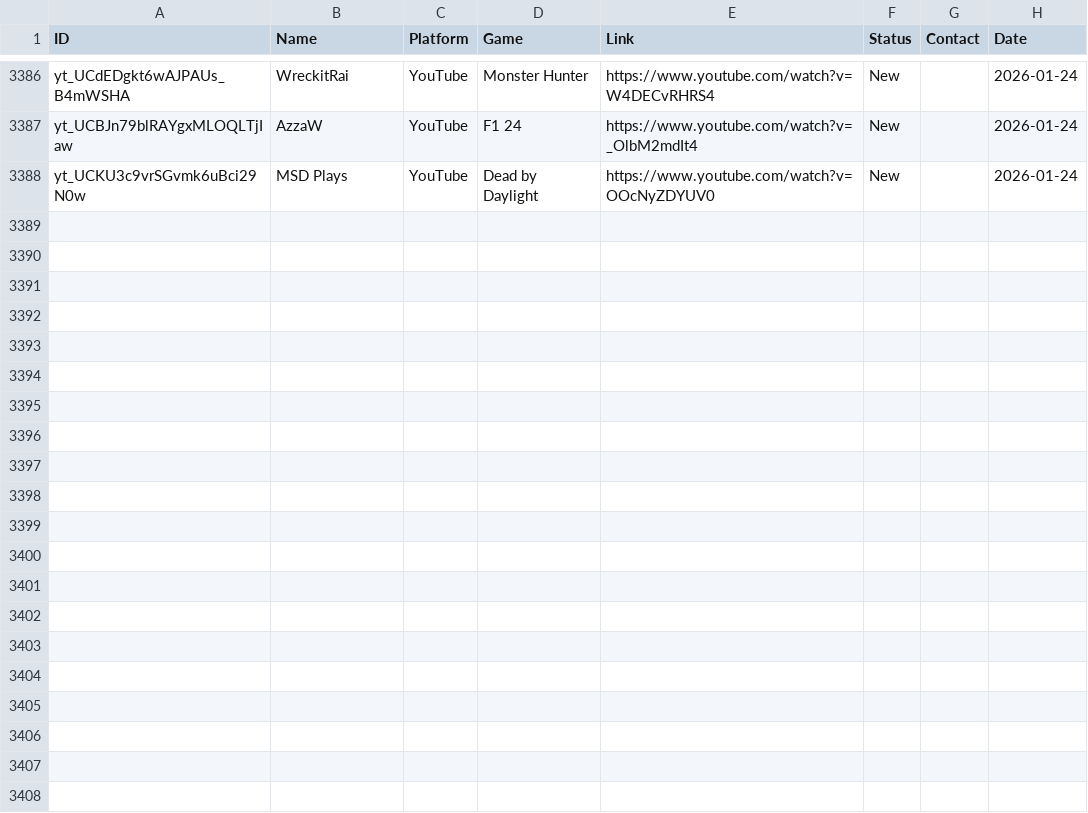
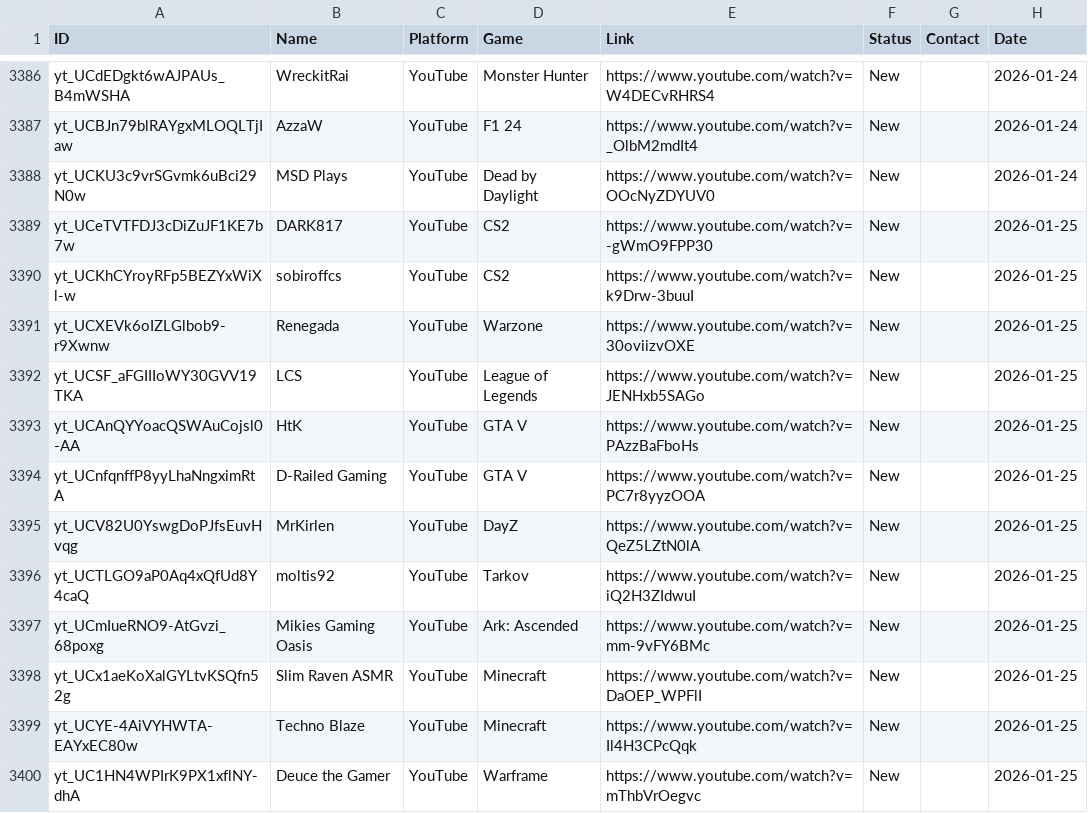
Before and after one commit to Tatarlibrarian/twitch-scraper, a CSV file: leads.csv, drawn as a sheet; only a part is shown, gaps mark what is left out; the diff names each change by its address in the sheet, - before the commit and + after, or states it on an @@ line.

```diff
--- a/leads.csv
+++ b/leads.csv
+row 3389: yt_UCeTVTFDJ3cDiZuJF1KE7b7w | DARK817 | YouTube | CS2 | https://www.youtube.com/watch?v=-gWmO9FPP30 | New |  | 2026-01-25
+row 3390: yt_UCKhCYroyRFp5BEZYxWiXl-w | sobiroffcs | YouTube | CS2 | https://www.youtube.com/watch?v=k9Drw-3buuI | New |  | 2026-01-25
+row 3391: yt_UCXEVk6oIZLGlbob9-r9Xwnw | Renegada | YouTube | Warzone | https://www.youtube.com/watch?v=30oviizvOXE | New |  | 2026-01-25
+row 3392: yt_UCSF_aFGIIIoWY30GVV19TKA | LCS | YouTube | League of Legends | https://www.youtube.com/watch?v=JENHxb5SAGo | New |  | 2026-01-25
+row 3393: yt_UCAnQYYoacQSWAuCojsl0-AA | HtK | YouTube | GTA V | https://www.youtube.com/watch?v=PAzzBaFboHs | New |  | 2026-01-25
+row 3394: yt_UCnfqnffP8yyLhaNngximRtA | D-Railed Gaming | YouTube | GTA V | https://www.youtube.com/watch?v=PC7r8yyzOOA | New |  | 2026-01-25
+row 3395: yt_UCV82U0YswgDoPJfsEuvHvqg | MrKirlen | YouTube | DayZ | https://www.youtube.com/watch?v=QeZ5LZtN0lA | New |  | 2026-01-25
+row 3396: yt_UCTLGO9aP0Aq4xQfUd8Y4caQ | moltis92 | YouTube | Tarkov | https://www.youtube.com/watch?v=iQ2H3ZIdwuI | New |  | 2026-01-25
+row 3397: yt_UCmIueRNO9-AtGvzi_68poxg | Mikies Gaming Oasis | YouTube | Ark: Ascended | https://www.youtube.com/watch?v=mm-9vFY6BMc | New |  | 2026-01-25
+row 3398: yt_UCx1aeKoXalGYLtvKSQfn52g | Slim Raven ASMR | YouTube | Minecraft | https://www.youtube.com/watch?v=DaOEP_WPFlI | New |  | 2026-01-25
+row 3399: yt_UCYE-4AiVYHWTA-EAYxEC80w | Techno Blaze | YouTube | Minecraft | https://www.youtube.com/watch?v=Il4H3CPcQqk | New |  | 2026-01-25
+row 3400: yt_UC1HN4WPIrK9PX1xflNY-dhA | Deuce the Gamer | YouTube | Warframe | https://www.youtube.com/watch?v=mThbVrOegvc | New |  | 2026-01-25
```
